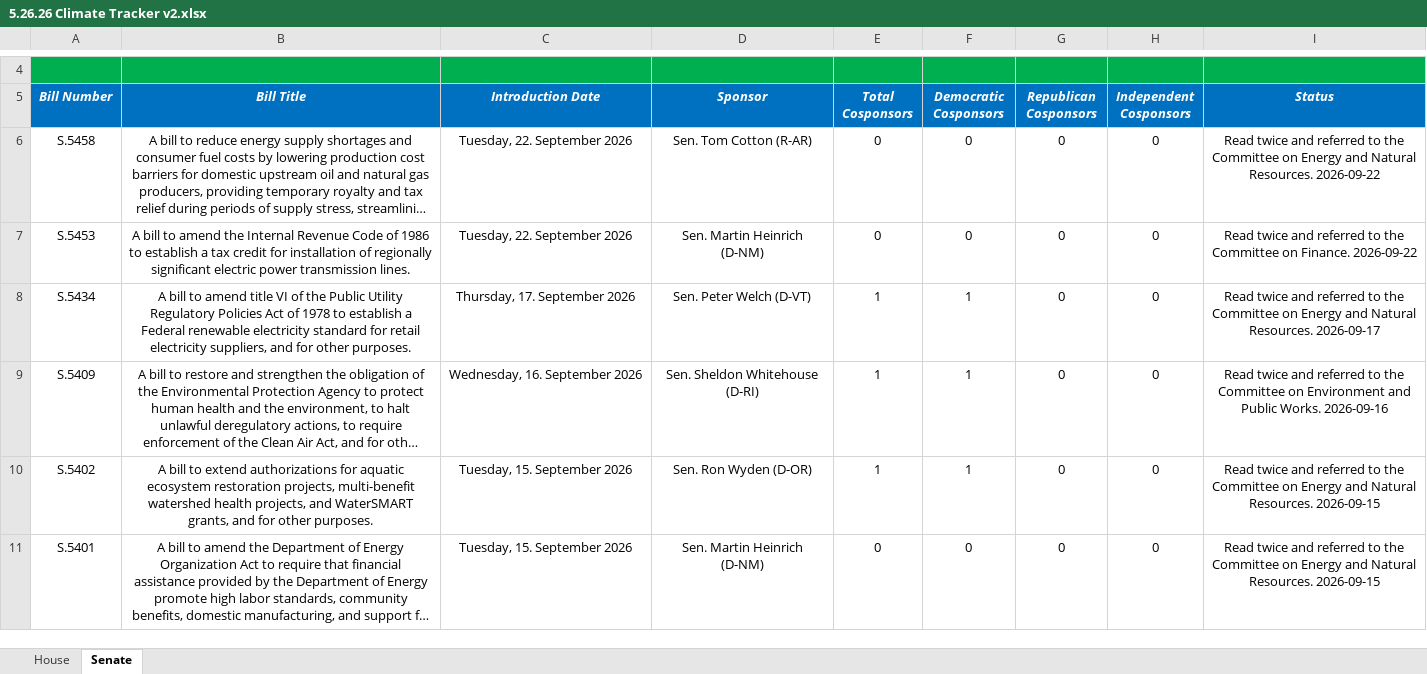
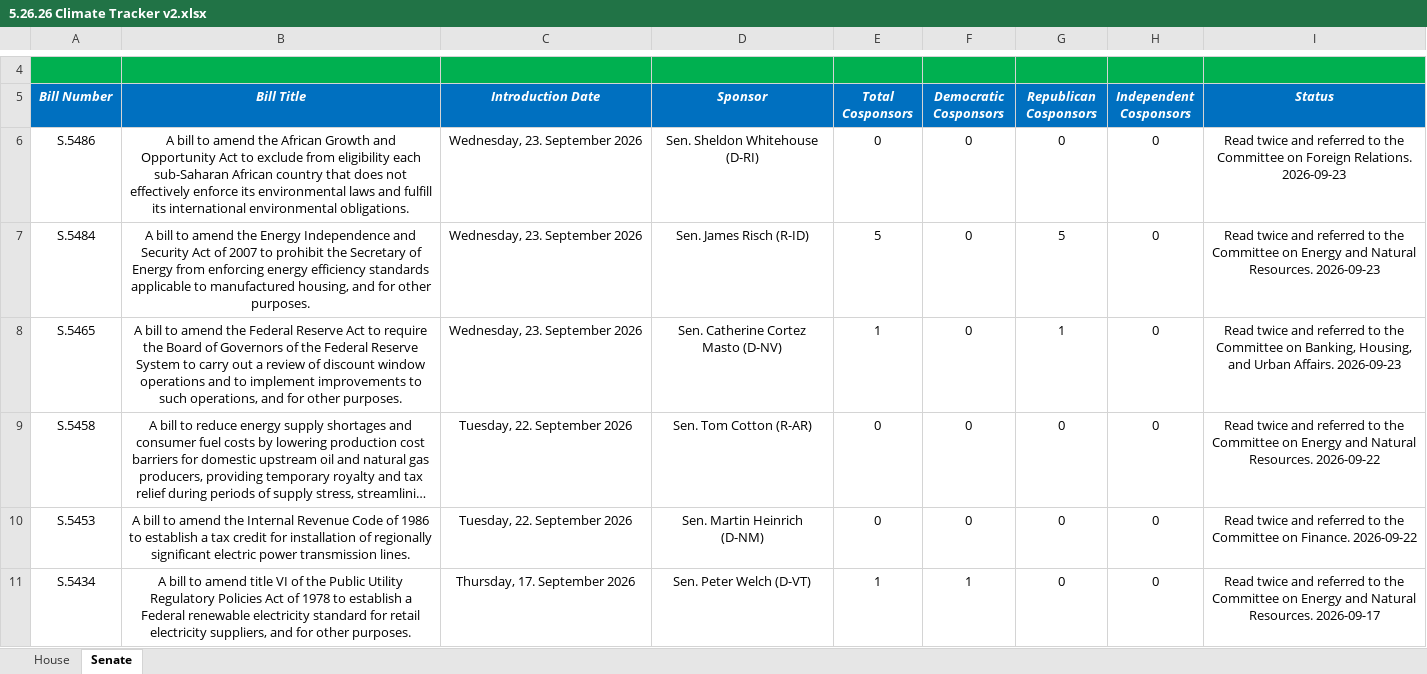
Before and after one commit to wmktaylor1549/congress-digest, an Excel workbook: 5.26.26 Climate Tracker v2.xlsx, sheet Senate, drawn as a sheet; only a part is shown, gaps mark what is left out; the shorter side is filled out with more unchanged rows; long unchanged cells end in …; values as stored, in another font and other column widths than the file's, no borders; conditional formats and table styles not drawn; the diff names each change by its address in the sheet, - before the commit and + after, or states it on an @@ line.

```diff
--- a/5.26.26 Climate Tracker v2.xlsx (sheet Senate)
+++ b/5.26.26 Climate Tracker v2.xlsx (sheet Senate)
+row 6: S.5486 | A bill to amend the African Growth and Opportunity Act to exclude from eligibility each sub-Saharan African country that does not effectively enforce its environmental laws and fulfill its international environmental obligations. | Wednesday, 23. September 2026 | Sen. Sheldon Whitehouse (D-RI) | 0 | 0 | 0 | 0 | Read twice and referred to the Committee on Foreign Relations. 2026-09-23
+row 7: S.5484 | A bill to amend the Energy Independence and Security Act of 2007 to prohibit the Secretary of Energy from enforcing energy efficiency standards applicable to manufactured housing, and for other purposes. | Wednesday, 23. September 2026 | Sen. James Risch (R-ID) | 5 | 0 | 5 | 0 | Read twice and referred to the Committee on Energy and Natural Resources. 2026-09-23
+row 8: S.5465 | A bill to amend the Federal Reserve Act to require the Board of Governors of the Federal Reserve System to carry out a review of discount window operations and to implement improvements to such operations, and for other purposes. | Wednesday, 23. September 2026 | Sen. Catherine Cortez Masto (D-NV) | 1 | 0 | 1 | 0 | Read twice and referred to the Committee on Banking, Housing, and Urban Affairs. 2026-09-23
```
Also changed, not shown: 1 other file.
